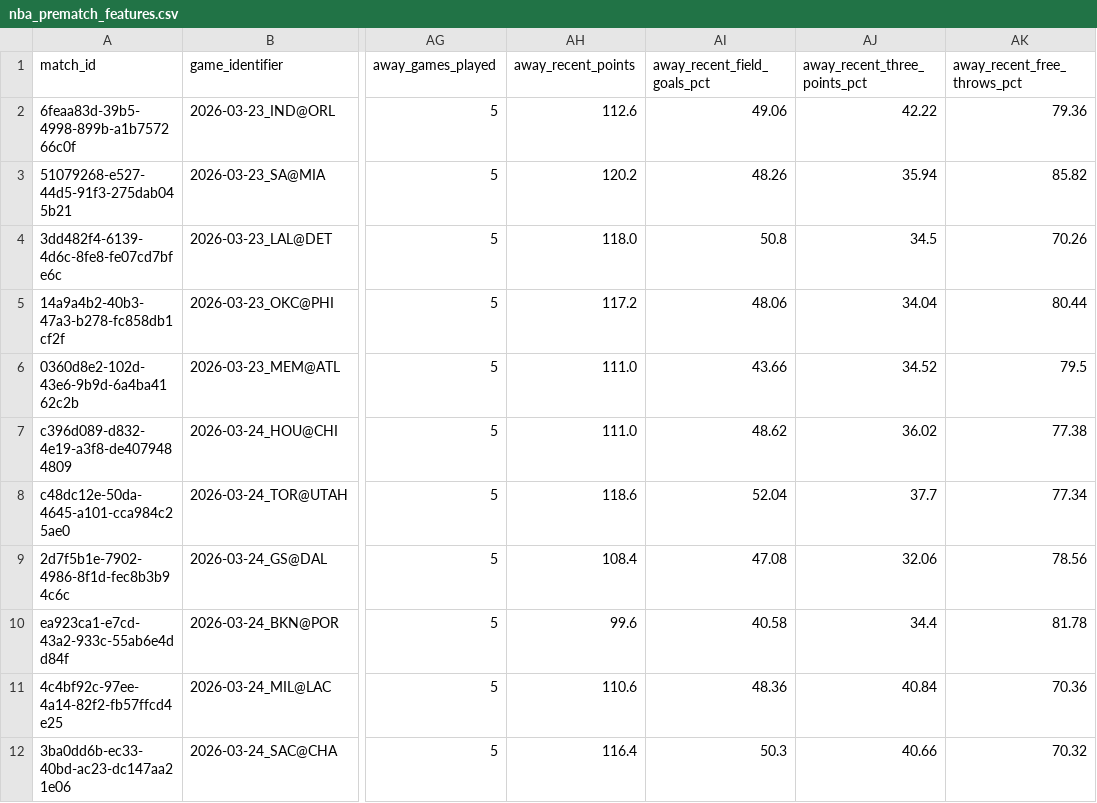
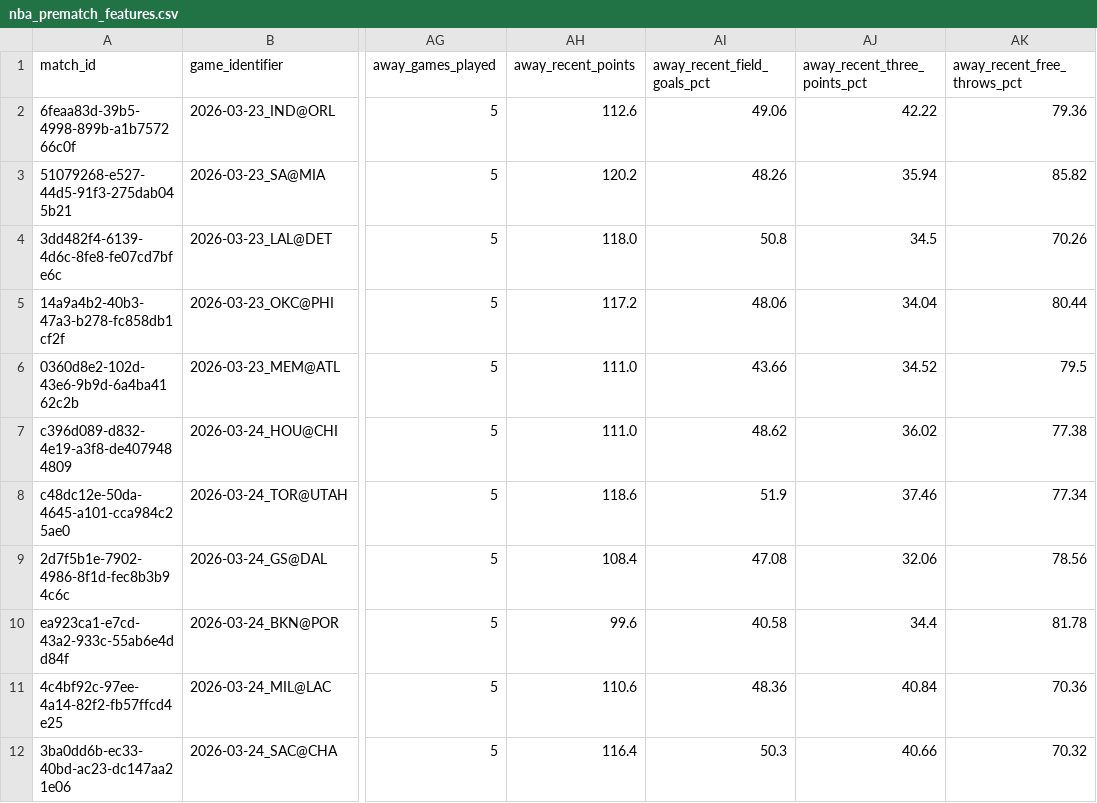
Before and after one commit to iampreetdave-work/basketball-NBA, a CSV file: nba_prematch_features.csv, drawn as a sheet; only a part is shown, gaps mark what is left out; the diff names each change by its address in the sheet, - before the commit and + after, or states it on an @@ line.

```diff
--- a/nba_prematch_features.csv
+++ b/nba_prematch_features.csv
-AI8 (away_recent_field_goals_pct): 52.04
+AI8 (away_recent_field_goals_pct): 51.9
-AJ8 (away_recent_three_points_pct): 37.7
+AJ8 (away_recent_three_points_pct): 37.46
```
Also changed, not shown: Future.csv, NBA_PREDICTIONS_ML.csv, 1 other file.
